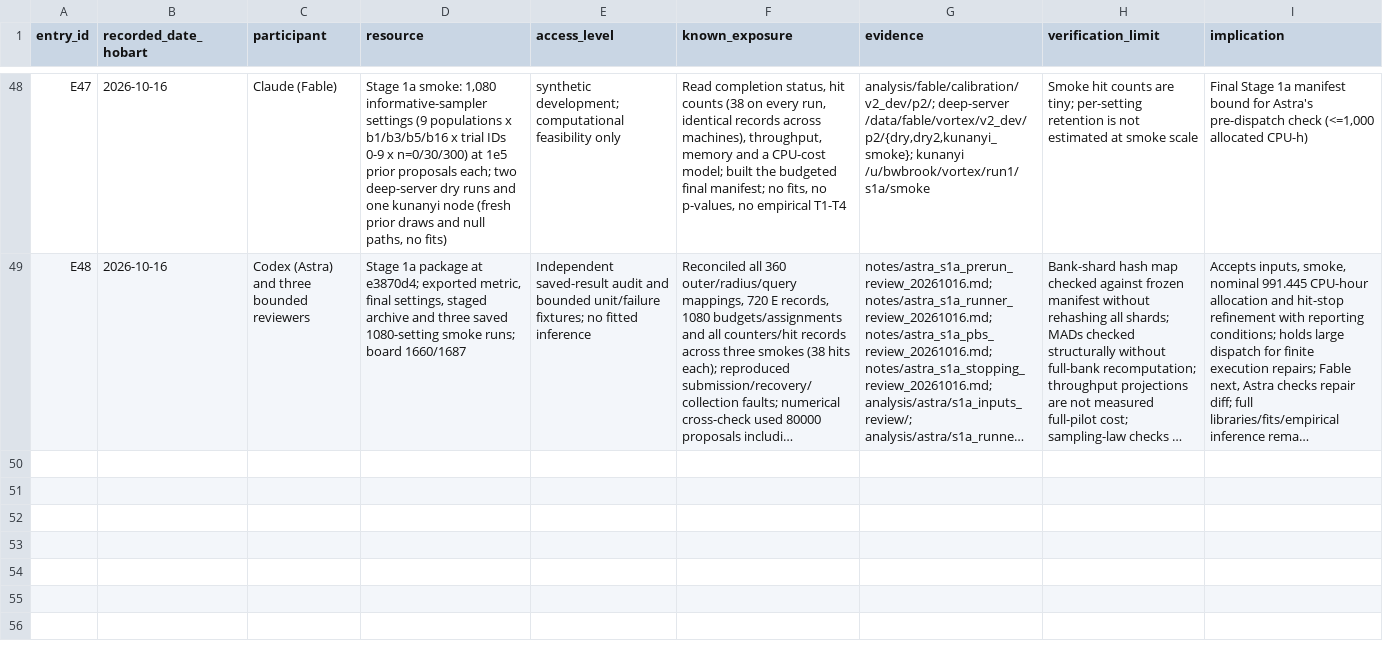
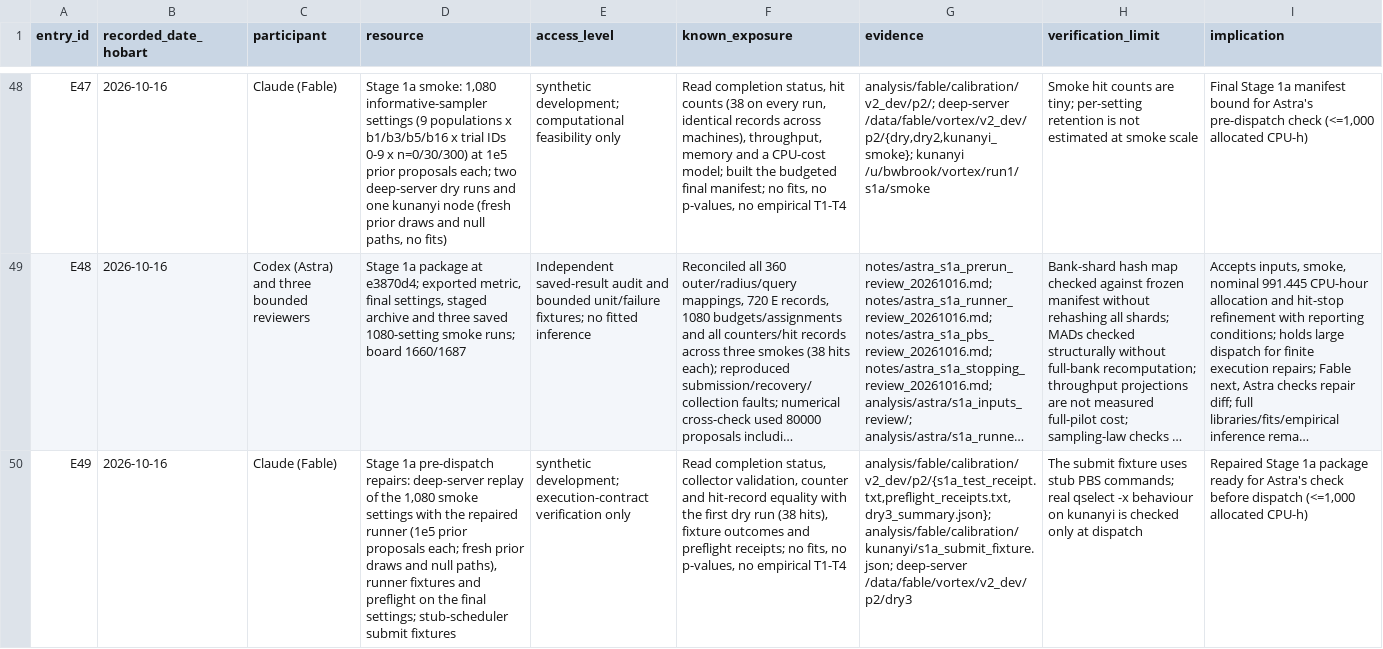
Before and after one commit to BWBrook/extinction-vortex, a CSV file: notes/vortex_exposure_log.csv, drawn as a sheet; only a part is shown, gaps mark what is left out; long unchanged cells end in …; the diff names each change by its address in the sheet, - before the commit and + after, or states it on an @@ line.

```diff
--- a/notes/vortex_exposure_log.csv
+++ b/notes/vortex_exposure_log.csv
+row 50: E49 | 2026-10-16 | Claude (Fable) | Stage 1a pre-dispatch repairs: deep-server replay of the 1,080 smoke settings with the repaired runner (1e5 prior proposals each; fresh prior draws and null paths), runner fixtures and preflight on the final settings; stub-scheduler submit fixtures | synthetic development; execution-contract verification only | Read completion status, collector validation, counter and hit-record equality with the first dry run (38 hits), fixture outcomes and preflight receipts; no fits, no p-values, no empirical T1-T4 | analysis/fable/calibration/v2_dev/p2/{s1a_test_receipt.txt,preflight_receipts.txt,dry3_summary.json}; analysis/fable/calibration/kunanyi/s1a_submit_fixture.json; deep-server /data/fable/vortex/v2_dev/p2/dry3 | The submit fixture uses stub PBS commands; real qselect -x behaviour on kunanyi is checked only at dispatch | Repaired Stage 1a package ready for Astra's check before dispatch (<=1,000 allocated CPU-h)
```
Also changed, not shown: 10 other files.
